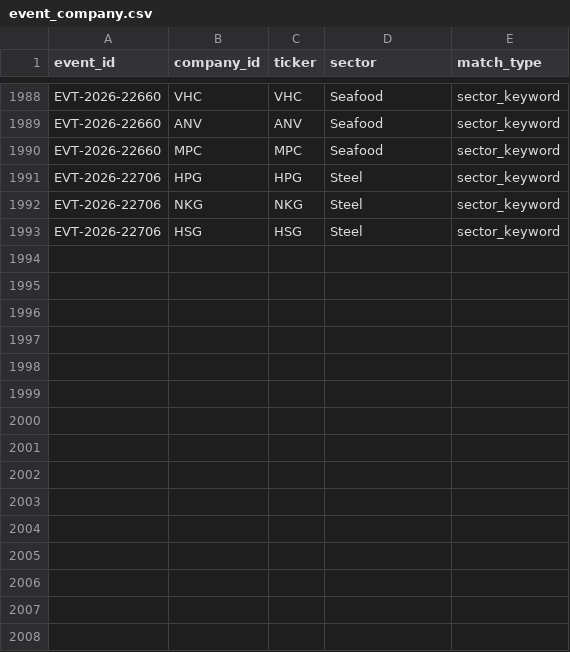
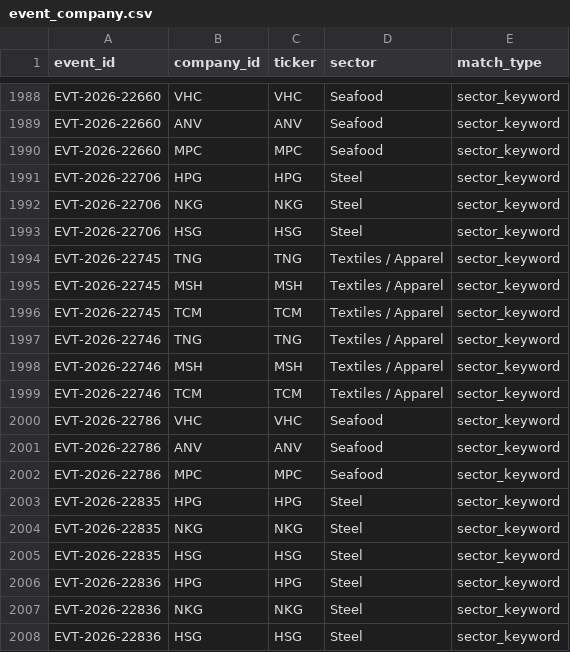
Before and after one commit to huyennguyenthai2409-arch/us-trade-monitor, a CSV file: data/event_company.csv, drawn as a sheet; only a part is shown, gaps mark what is left out.

```diff
--- a/data/event_company.csv
+++ b/data/event_company.csv
@@ -1993 +1993,16 @@ EVT-2026-22706,NKG,NKG,Steel,sector_keyword
 EVT-2026-22706,HSG,HSG,Steel,sector_keyword
+EVT-2026-22745,TNG,TNG,Textiles / Apparel,sector_keyword
+EVT-2026-22745,MSH,MSH,Textiles / Apparel,sector_keyword
+EVT-2026-22745,TCM,TCM,Textiles / Apparel,sector_keyword
+EVT-2026-22746,TNG,TNG,Textiles / Apparel,sector_keyword
+EVT-2026-22746,MSH,MSH,Textiles / Apparel,sector_keyword
+EVT-2026-22746,TCM,TCM,Textiles / Apparel,sector_keyword
+EVT-2026-22786,VHC,VHC,Seafood,sector_keyword
+EVT-2026-22786,ANV,ANV,Seafood,sector_keyword
+EVT-2026-22786,MPC,MPC,Seafood,sector_keyword
+EVT-2026-22835,HPG,HPG,Steel,sector_keyword
+EVT-2026-22835,NKG,NKG,Steel,sector_keyword
+EVT-2026-22835,HSG,HSG,Steel,sector_keyword
+EVT-2026-22836,HPG,HPG,Steel,sector_keyword
+EVT-2026-22836,NKG,NKG,Steel,sector_keyword
+EVT-2026-22836,HSG,HSG,Steel,sector_keyword
```
Also changed, not shown: 8 other files.
